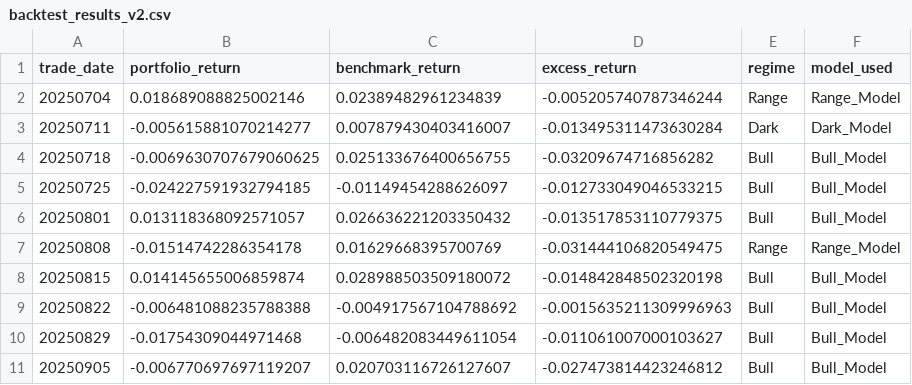
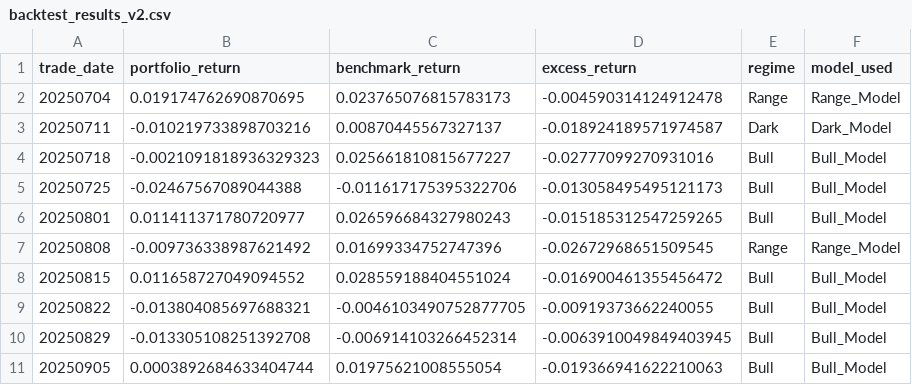
Before and after one commit to 41601836/my_Stock, a CSV file: backtest_results_v2.csv, drawn as a sheet; only a part is shown; the diff covers the shown part only.

```diff
--- a/backtest_results_v2.csv
+++ b/backtest_results_v2.csv
@@ -1,11 +1,11 @@
 trade_date,portfolio_return,benchmark_return,excess_return,regime,model_used
-20250704,0.018689088825002146,0.02389482961234839,-0.005205740787346244,Range,Range_Model
-20250711,-0.005615881070214277,0.007879430403416007,-0.013495311473630284,Dark,Dark_Model
-20250718,-0.0069630707679060625,0.025133676400656755,-0.03209674716856282,Bull,Bull_Model
-20250725,-0.024227591932794185,-0.01149454288626097,-0.012733049046533215,Bull,Bull_Model
-20250801,0.013118368092571057,0.026636221203350432,-0.013517853110779375,Bull,Bull_Model
-20250808,-0.01514742286354178,0.01629668395700769,-0.031444106820549475,Range,Range_Model
-20250815,0.014145655006859874,0.028988503509180072,-0.014842848502320198,Bull,Bull_Model
-20250822,-0.006481088235788388,-0.004917567104788692,-0.0015635211309996963,Bull,Bull_Model
-20250829,-0.01754309044971468,-0.006482083449611054,-0.011061007000103627,Bull,Bull_Model
-20250905,-0.006770697697119207,0.020703116726127607,-0.027473814423246812,Bull,Bull_Model
+20250704,0.019174762690870695,0.023765076815783173,-0.004590314124912478,Range,Range_Model
+20250711,-0.010219733898703216,0.00870445567327137,-0.018924189571974587,Dark,Dark_Model
+20250718,-0.0021091818936329323,0.025661810815677227,-0.02777099270931016,Bull,Bull_Model
+20250725,-0.02467567089044388,-0.011617175395322706,-0.013058495495121173,Bull,Bull_Model
+20250801,0.011411371780720977,0.026596684327980243,-0.015185312547259265,Bull,Bull_Model
+20250808,-0.009736338987621492,0.01699334752747396,-0.02672968651509545,Range,Range_Model
+20250815,0.011658727049094552,0.028559188404551024,-0.016900461355456472,Bull,Bull_Model
+20250822,-0.013804085697688321,-0.0046103490752877705,-0.00919373662240055,Bull,Bull_Model
+20250829,-0.013305108251392708,-0.006914103266452314,-0.0063910049849403945,Bull,Bull_Model
+20250905,0.0003892684633404744,0.01975621008555054,-0.019366941622210063,Bull,Bull_Model
```
Also changed, not shown: 120 edited cells elsewhere in this file, 25 other files.
